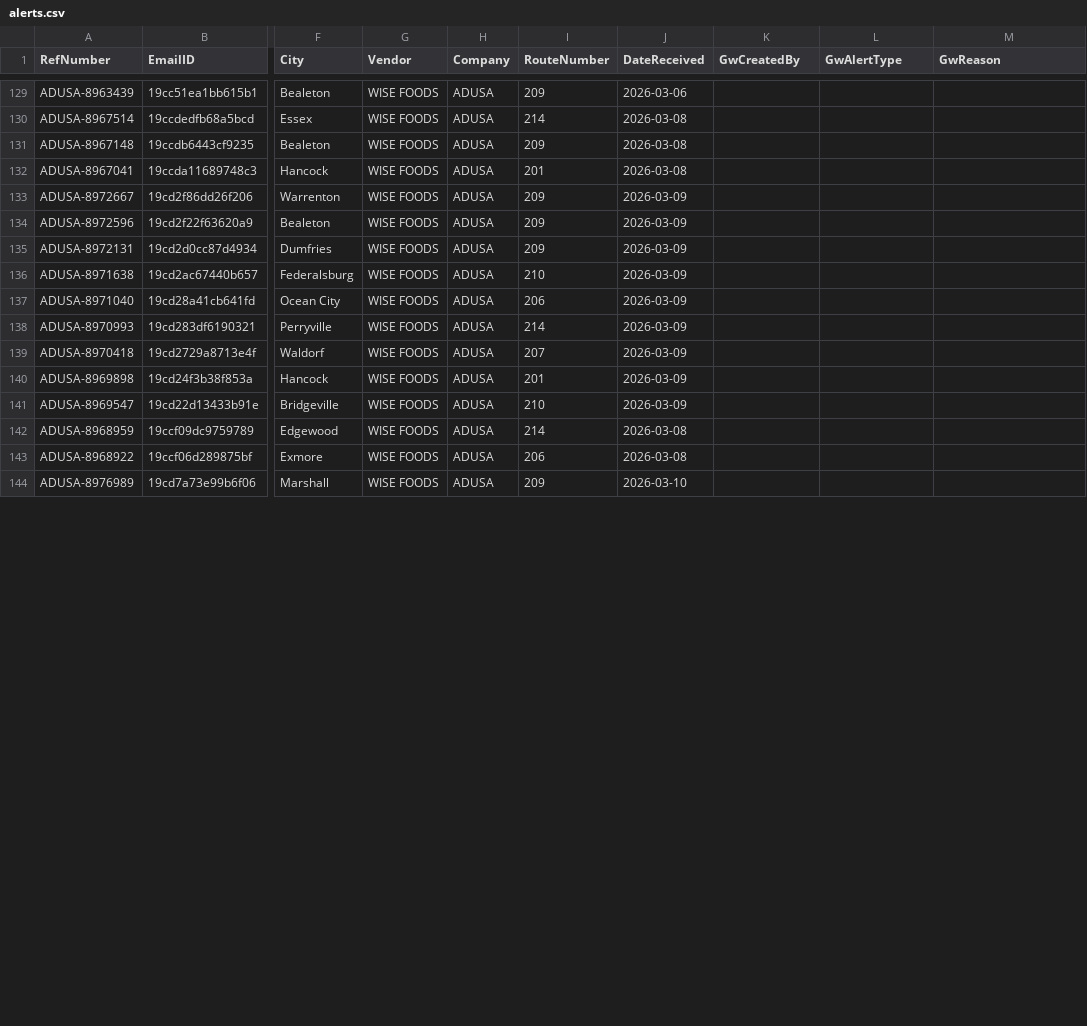
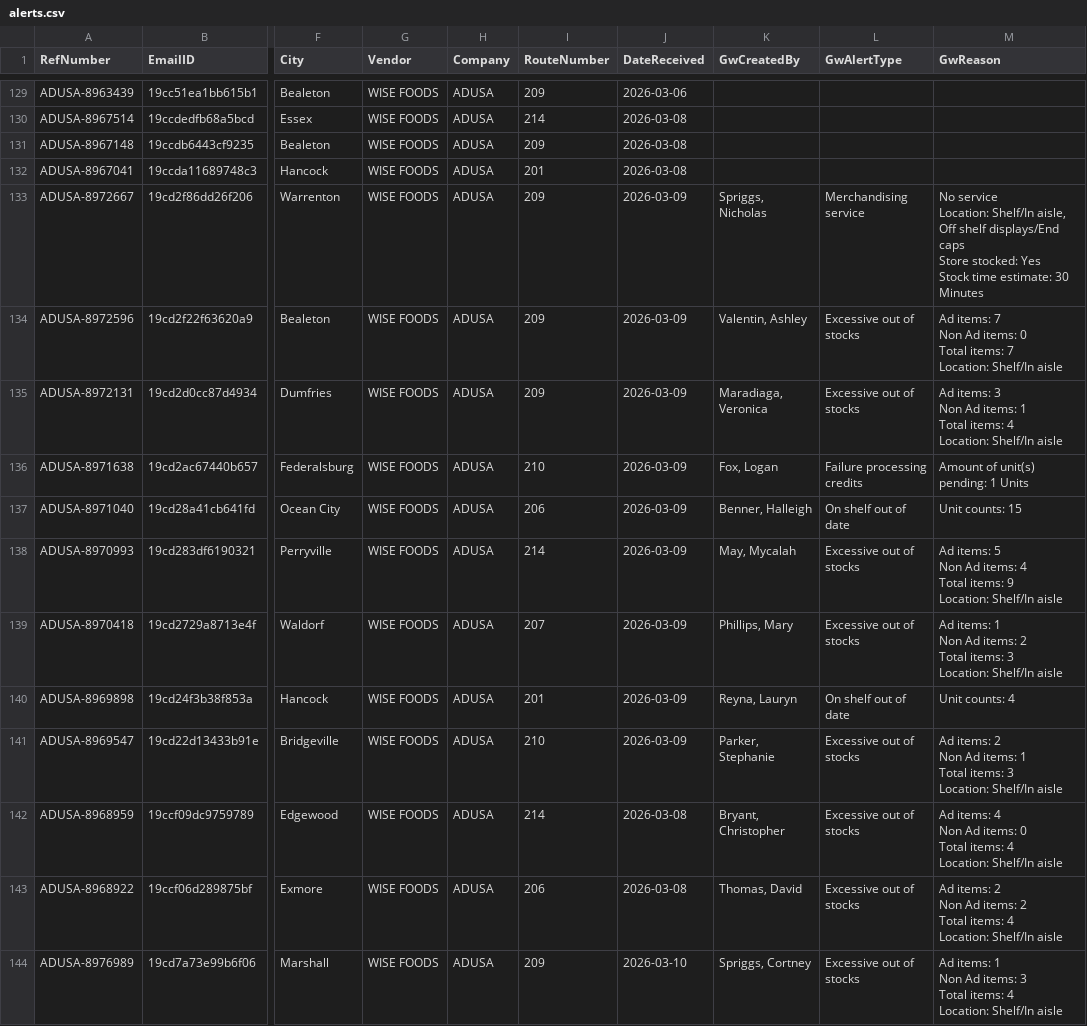
Before and after one commit to Mahpour4/Map-tracker, a CSV file: src/data/alerts.csv, drawn as a sheet; only a part is shown, gaps mark what is left out; ↵ is a line break in a cell; the diff covers the shown part only; the diff names each change by its address in the sheet, - before the commit and + after, or states it on an @@ line.

Commit message:
Update alerts.csv from Map Tracker app

```diff
--- a/src/data/alerts.csv
+++ b/src/data/alerts.csv
-K133 (GwCreatedBy): (empty)
+K133 (GwCreatedBy): Spriggs, Nicholas
-L133 (GwAlertType): (empty)
+L133 (GwAlertType): Merchandising service
-M133 (GwReason): (empty)
+M133 (GwReason): No service ↵ Location: Shelf/In aisle, Off shelf displays/End caps ↵ Store stocked: Yes ↵ Stock time estimate: 30 Minutes
-K134 (GwCreatedBy): (empty)
+K134 (GwCreatedBy): Valentin, Ashley
-L134:L135 (GwAlertType): (empty)
+L134:L135 (GwAlertType): Excessive out of stocks
-M134 (GwReason): (empty)
+M134 (GwReason): Ad items: 7 ↵ Non Ad items: 0 ↵ Total items: 7 ↵ Location: Shelf/In aisle
-K135 (GwCreatedBy): (empty)
+K135 (GwCreatedBy): Maradiaga, Veronica
-M135 (GwReason): (empty)
+M135 (GwReason): Ad items: 3 ↵ Non Ad items: 1 ↵ Total items: 4 ↵ Location: Shelf/In aisle
-K136 (GwCreatedBy): (empty)
+K136 (GwCreatedBy): Fox, Logan
-L136 (GwAlertType): (empty)
+L136 (GwAlertType): Failure processing credits
-M136 (GwReason): (empty)
+M136 (GwReason): Amount of unit(s) pending: 1 Units
-K137 (GwCreatedBy): (empty)
+K137 (GwCreatedBy): Benner, Halleigh
-L137 (GwAlertType): (empty)
+L137 (GwAlertType): On shelf out of date
-M137 (GwReason): (empty)
+M137 (GwReason): Unit counts: 15
-K138 (GwCreatedBy): (empty)
+K138 (GwCreatedBy): May, Mycalah
-L138:L139 (GwAlertType): (empty)
+L138:L139 (GwAlertType): Excessive out of stocks
-M138 (GwReason): (empty)
+M138 (GwReason): Ad items: 5 ↵ Non Ad items: 4 ↵ Total items: 9 ↵ Location: Shelf/In aisle
-K139 (GwCreatedBy): (empty)
+K139 (GwCreatedBy): Phillips, Mary
-M139 (GwReason): (empty)
+M139 (GwReason): Ad items: 1 ↵ Non Ad items: 2 ↵ Total items: 3 ↵ Location: Shelf/In aisle
-K140 (GwCreatedBy): (empty)
+K140 (GwCreatedBy): Reyna, Lauryn
-L140 (GwAlertType): (empty)
+L140 (GwAlertType): On shelf out of date
-M140 (GwReason): (empty)
+M140 (GwReason): Unit counts: 4
-K141 (GwCreatedBy): (empty)
+K141 (GwCreatedBy): Parker, Stephanie
-L141:L144 (GwAlertType): (empty)
+L141:L144 (GwAlertType): Excessive out of stocks
-M141 (GwReason): (empty)
+M141 (GwReason): Ad items: 2 ↵ Non Ad items: 1 ↵ Total items: 3 ↵ Location: Shelf/In aisle
-K142 (GwCreatedBy): (empty)
+K142 (GwCreatedBy): Bryant, Christopher
-M142 (GwReason): (empty)
+M142 (GwReason): Ad items: 4 ↵ Non Ad items: 0 ↵ Total items: 4 ↵ Location: Shelf/In aisle
-K143 (GwCreatedBy): (empty)
+K143 (GwCreatedBy): Thomas, David
-M143 (GwReason): (empty)
+M143 (GwReason): Ad items: 2 ↵ Non Ad items: 2 ↵ Total items: 4 ↵ Location: Shelf/In aisle
-K144 (GwCreatedBy): (empty)
+K144 (GwCreatedBy): Spriggs, Cortney
-M144 (GwReason): (empty)
+M144 (GwReason): Ad items: 1 ↵ Non Ad items: 3 ↵ Total items: 4 ↵ Location: Shelf/In aisle
```
Also changed, not shown: 21 edited cells elsewhere in this file.
